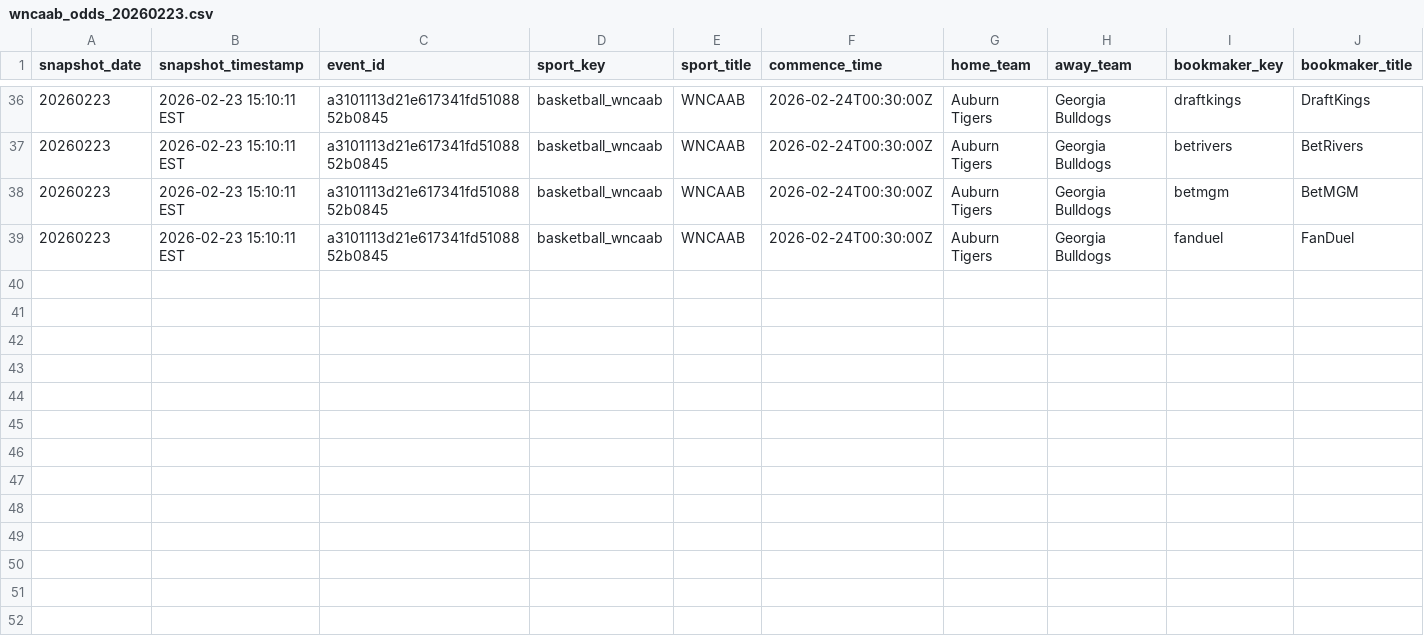
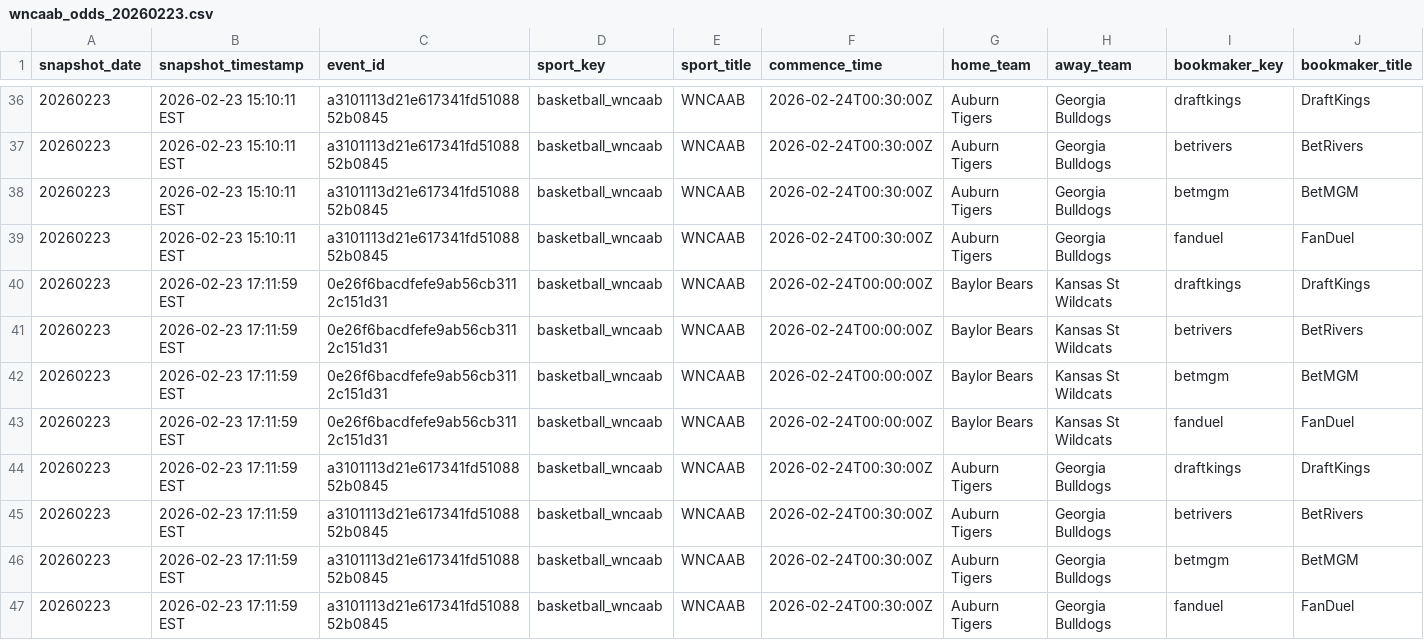
Before and after one commit to shmcminn/nicar26-github-actions, a CSV file: data/wncaab_odds_20260223.csv, drawn as a sheet; only a part is shown, gaps mark what is left out; rows hold the shown columns only; the diff names each change by its address in the sheet, - before the commit and + after, or states it on an @@ line.

```diff
--- a/data/wncaab_odds_20260223.csv
+++ b/data/wncaab_odds_20260223.csv
+row 40: 20260223 | 2026-02-23 17:11:59 EST | 0e26f6bacdfefe9ab56cb3112c151d31 | basketball_wncaab | WNCAAB | 2026-02-24T00:00:00Z | Baylor Bears | Kansas St Wildcats | draftkings | DraftKings
+row 41: 20260223 | 2026-02-23 17:11:59 EST | 0e26f6bacdfefe9ab56cb3112c151d31 | basketball_wncaab | WNCAAB | 2026-02-24T00:00:00Z | Baylor Bears | Kansas St Wildcats | betrivers | BetRivers
+row 42: 20260223 | 2026-02-23 17:11:59 EST | 0e26f6bacdfefe9ab56cb3112c151d31 | basketball_wncaab | WNCAAB | 2026-02-24T00:00:00Z | Baylor Bears | Kansas St Wildcats | betmgm | BetMGM
+row 43: 20260223 | 2026-02-23 17:11:59 EST | 0e26f6bacdfefe9ab56cb3112c151d31 | basketball_wncaab | WNCAAB | 2026-02-24T00:00:00Z | Baylor Bears | Kansas St Wildcats | fanduel | FanDuel
+row 44: 20260223 | 2026-02-23 17:11:59 EST | a3101113d21e617341fd5108852b0845 | basketball_wncaab | WNCAAB | 2026-02-24T00:30:00Z | Auburn Tigers | Georgia Bulldogs | draftkings | DraftKings
+row 45: 20260223 | 2026-02-23 17:11:59 EST | a3101113d21e617341fd5108852b0845 | basketball_wncaab | WNCAAB | 2026-02-24T00:30:00Z | Auburn Tigers | Georgia Bulldogs | betrivers | BetRivers
+row 46: 20260223 | 2026-02-23 17:11:59 EST | a3101113d21e617341fd5108852b0845 | basketball_wncaab | WNCAAB | 2026-02-24T00:30:00Z | Auburn Tigers | Georgia Bulldogs | betmgm | BetMGM
+row 47: 20260223 | 2026-02-23 17:11:59 EST | a3101113d21e617341fd5108852b0845 | basketball_wncaab | WNCAAB | 2026-02-24T00:30:00Z | Auburn Tigers | Georgia Bulldogs | fanduel | FanDuel
```
Also changed, not shown: 1 other file.
